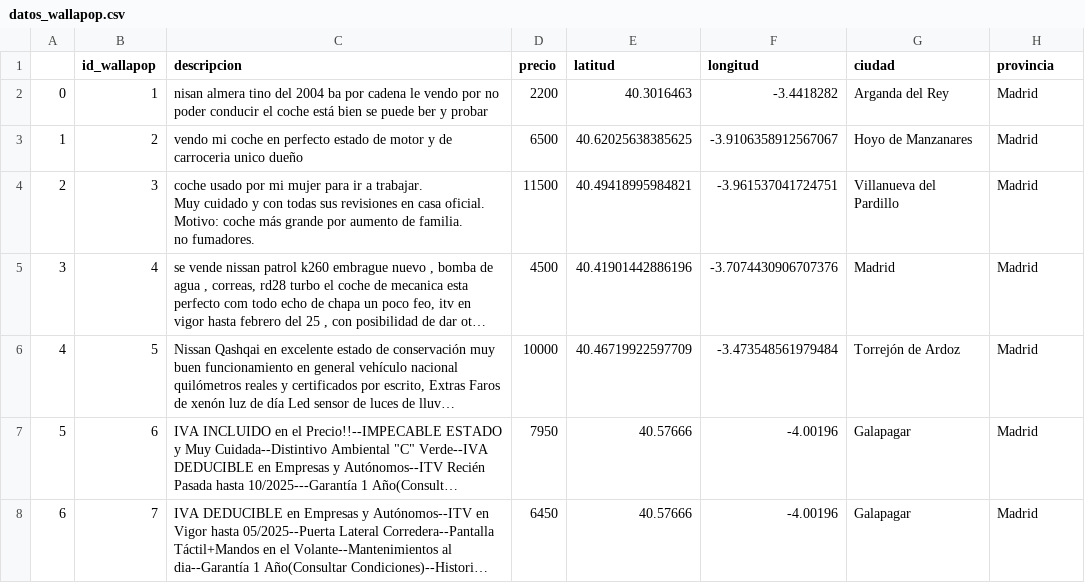
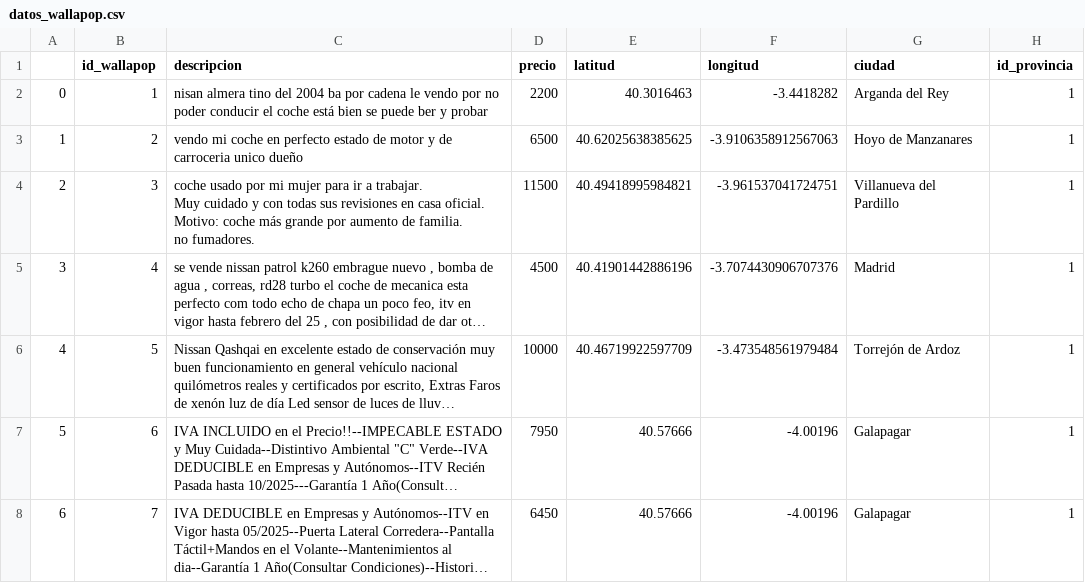
Before and after one commit to jgilsu11/Proyecto5-Coche_nuevo_VS_usado, a CSV file: datos/datos_wallapop.csv, drawn as a sheet; long unchanged cells end in …; the diff names each change by its address in the sheet, - before the commit and + after, or states it on an @@ line.

```diff
--- a/datos/datos_wallapop.csv
+++ b/datos/datos_wallapop.csv
-H1: provincia
+H1: id_provincia
-H2:H8 (id_provincia): Madrid
+H2:H8 (id_provincia): 1
-F3 (longitud): -3.9106358912567067
+F3 (longitud): -3.9106358912567063
```
Also changed, not shown: datos/datos_modelos_nuevos.csv, datos/datos_seguridad.csv, 2 other files.
